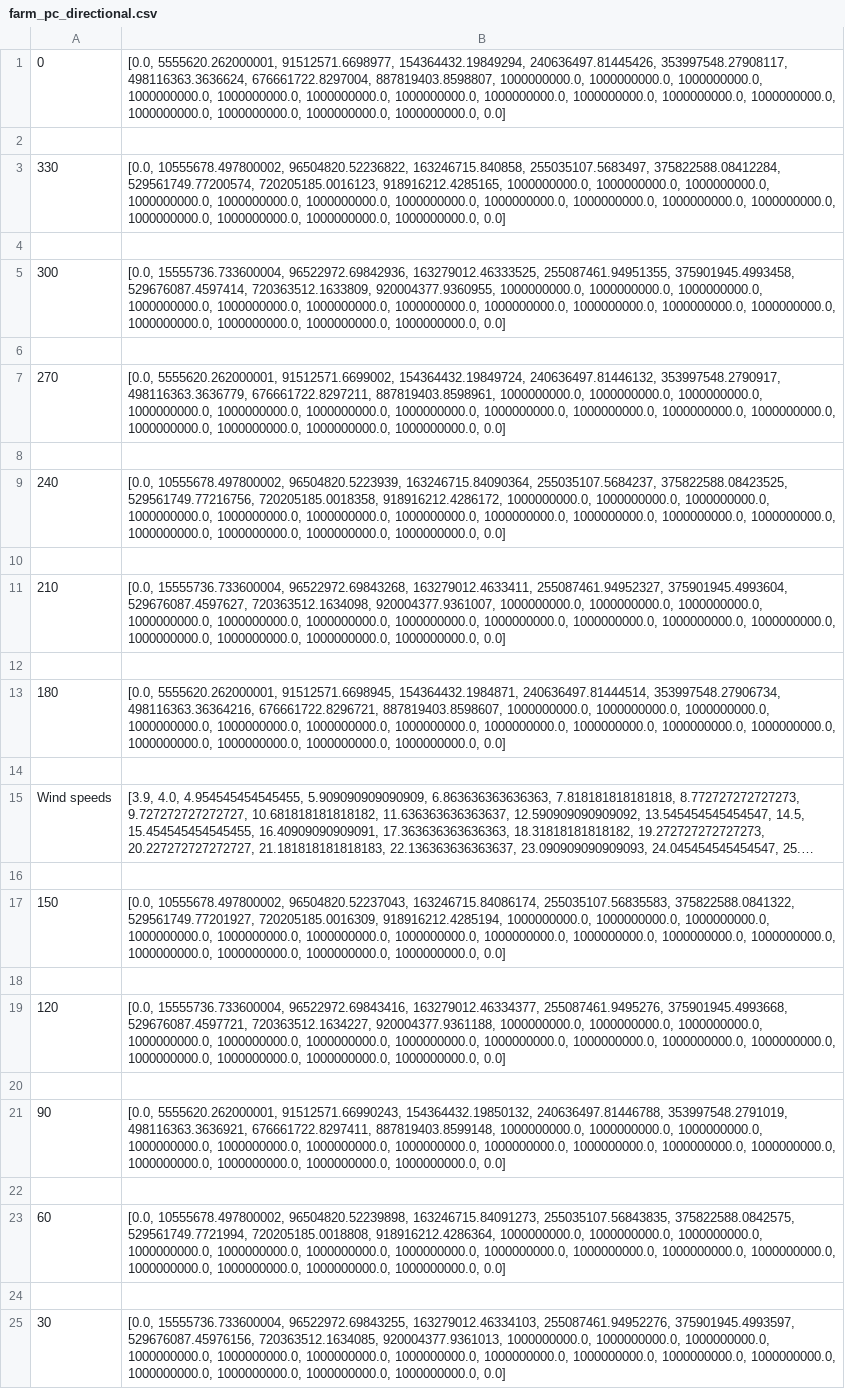
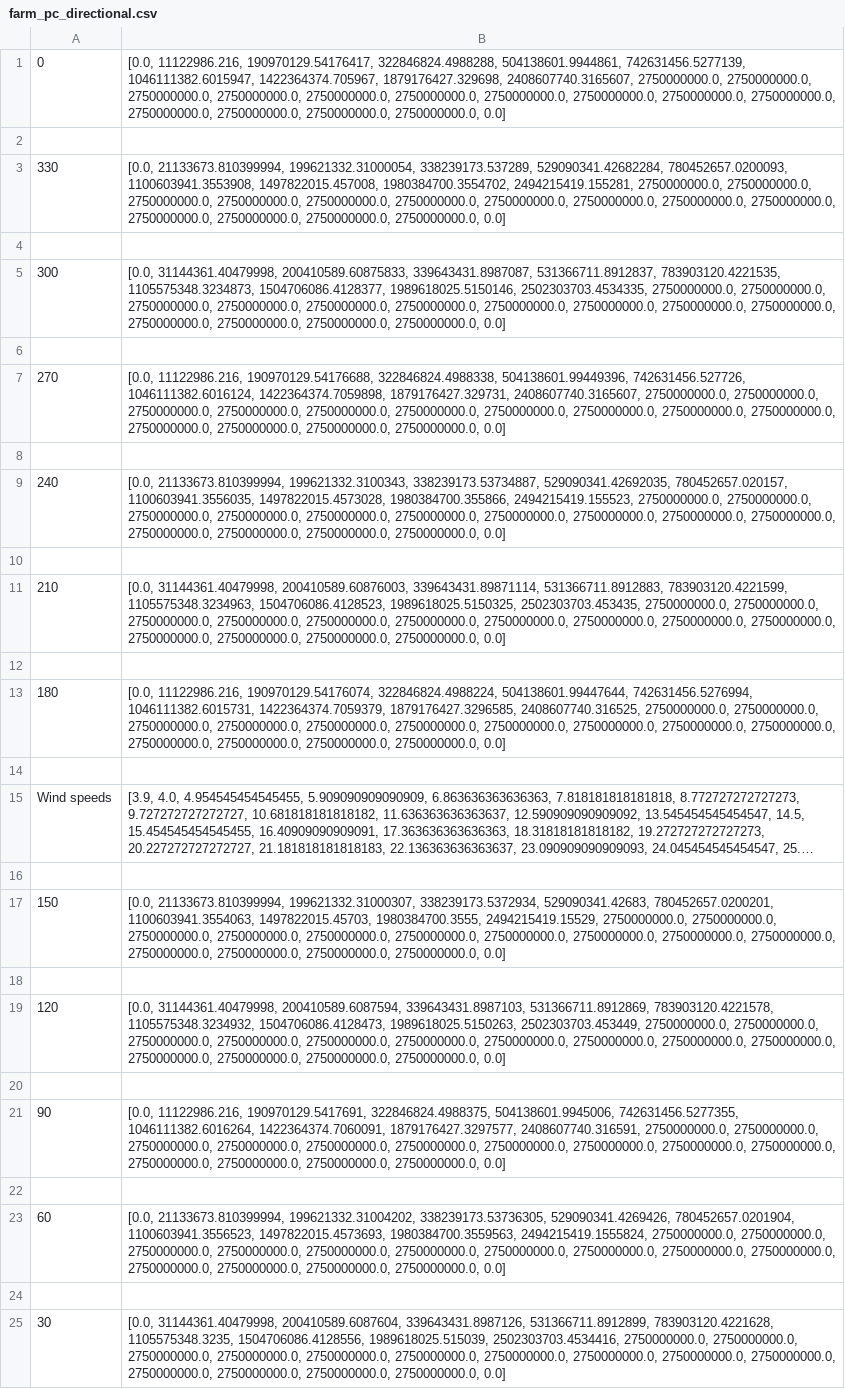
Before and after one commit to nperezperez/WINDOW_static, a CSV file: WINDOW_openMDAO-RNA_new/example/farm_pc_directional.csv, drawn as a sheet; long unchanged cells end in …; the diff names each change by its address in the sheet, - before the commit and + after, or states it on an @@ line.

```diff
--- a/WINDOW_openMDAO-RNA_new/example/farm_pc_directional.csv
+++ b/WINDOW_openMDAO-RNA_new/example/farm_pc_directional.csv
-B1: [0.0, 5555620.262000001, 91512571.6698977, 154364432.19849294, 240636497.81445426, 353997548.27908117, 498116363.3636624, 676661722.8297004, 887819403.8598807, 1000000000.0, 1000000000.0, 1000000000.0, 1000000000.0, 1000000000.0, 1000000000.0, 1000000000.0, 1000000000.0, 1000000000.0, 1000000000.0, 1000000000.0, 1000000000.0, 1000000000.0, 1000000000.0, 1000000000.0, 0.0]
+B1: [0.0, 11122986.216, 190970129.54176417, 322846824.4988288, 504138601.9944861, 742631456.5277139, 1046111382.6015947, 1422364374.705967, 1879176427.329698, 2408607740.3165607, 2750000000.0, 2750000000.0, 2750000000.0, 2750000000.0, 2750000000.0, 2750000000.0, 2750000000.0, 2750000000.0, 2750000000.0, 2750000000.0, 2750000000.0, 2750000000.0, 2750000000.0, 2750000000.0, 0.0]
-B3: [0.0, 10555678.497800002, 96504820.52236822, 163246715.840858, 255035107.5683497, 375822588.08412284, 529561749.77200574, 720205185.0016123, 918916212.4285165, 1000000000.0, 1000000000.0, 1000000000.0, 1000000000.0, 1000000000.0, 1000000000.0, 1000000000.0, 1000000000.0, 1000000000.0, 1000000000.0, 1000000000.0, 1000000000.0, 1000000000.0, 1000000000.0, 1000000000.0, 0.0]
+B3: [0.0, 21133673.810399994, 199621332.31000054, 338239173.537289, 529090341.42682284, 780452657.0200093, 1100603941.3553908, 1497822015.457008, 1980384700.3554702, 2494215419.155281, 2750000000.0, 2750000000.0, 2750000000.0, 2750000000.0, 2750000000.0, 2750000000.0, 2750000000.0, 2750000000.0, 2750000000.0, 2750000000.0, 2750000000.0, 2750000000.0, 2750000000.0, 2750000000.0, 0.0]
-B5: [0.0, 15555736.733600004, 96522972.69842936, 163279012.46333525, 255087461.94951355, 375901945.4993458, 529676087.4597414, 720363512.1633809, 920004377.9360955, 1000000000.0, 1000000000.0, 1000000000.0, 1000000000.0, 1000000000.0, 1000000000.0, 1000000000.0, 1000000000.0, 1000000000.0, 1000000000.0, 1000000000.0, 1000000000.0, 1000000000.0, 1000000000.0, 1000000000.0, 0.0]
+B5: [0.0, 31144361.40479998, 200410589.60875833, 339643431.8987087, 531366711.8912837, 783903120.4221535, 1105575348.3234873, 1504706086.4128377, 1989618025.5150146, 2502303703.4534335, 2750000000.0, 2750000000.0, 2750000000.0, 2750000000.0, 2750000000.0, 2750000000.0, 2750000000.0, 2750000000.0, 2750000000.0, 2750000000.0, 2750000000.0, 2750000000.0, 2750000000.0, 2750000000.0, 0.0]
-B7: [0.0, 5555620.262000001, 91512571.6699002, 154364432.19849724, 240636497.81446132, 353997548.2790917, 498116363.3636779, 676661722.8297211, 887819403.8598961, 1000000000.0, 1000000000.0, 1000000000.0, 1000000000.0, 1000000000.0, 1000000000.0, 1000000000.0, 1000000000.0, 1000000000.0, 1000000000.0, 1000000000.0, 1000000000.0, 1000000000.0, 1000000000.0, 1000000000.0, 0.0]
+B7: [0.0, 11122986.216, 190970129.54176688, 322846824.4988338, 504138601.99449396, 742631456.527726, 1046111382.6016124, 1422364374.7059898, 1879176427.329731, 2408607740.3165607, 2750000000.0, 2750000000.0, 2750000000.0, 2750000000.0, 2750000000.0, 2750000000.0, 2750000000.0, 2750000000.0, 2750000000.0, 2750000000.0, 2750000000.0, 2750000000.0, 2750000000.0, 2750000000.0, 0.0]
-B9: [0.0, 10555678.497800002, 96504820.5223939, 163246715.84090364, 255035107.5684237, 375822588.08423525, 529561749.77216756, 720205185.0018358, 918916212.4286172, 1000000000.0, 1000000000.0, 1000000000.0, 1000000000.0, 1000000000.0, 1000000000.0, 1000000000.0, 1000000000.0, 1000000000.0, 1000000000.0, 1000000000.0, 1000000000.0, 1000000000.0, 1000000000.0, 1000000000.0, 0.0]
+B9: [0.0, 21133673.810399994, 199621332.3100343, 338239173.53734887, 529090341.42692035, 780452657.020157, 1100603941.3556035, 1497822015.4573028, 1980384700.355866, 2494215419.155523, 2750000000.0, 2750000000.0, 2750000000.0, 2750000000.0, 2750000000.0, 2750000000.0, 2750000000.0, 2750000000.0, 2750000000.0, 2750000000.0, 2750000000.0, 2750000000.0, 2750000000.0, 2750000000.0, 0.0]
-B11: [0.0, 15555736.733600004, 96522972.69843268, 163279012.4633411, 255087461.94952327, 375901945.4993604, 529676087.4597627, 720363512.1634098, 920004377.9361007, 1000000000.0, 1000000000.0, 1000000000.0, 1000000000.0, 1000000000.0, 1000000000.0, 1000000000.0, 1000000000.0, 1000000000.0, 1000000000.0, 1000000000.0, 1000000000.0, 1000000000.0, 1000000000.0, 1000000000.0, 0.0]
+B11: [0.0, 31144361.40479998, 200410589.60876003, 339643431.89871114, 531366711.8912883, 783903120.4221599, 1105575348.3234963, 1504706086.4128523, 1989618025.5150325, 2502303703.453435, 2750000000.0, 2750000000.0, 2750000000.0, 2750000000.0, 2750000000.0, 2750000000.0, 2750000000.0, 2750000000.0, 2750000000.0, 2750000000.0, 2750000000.0, 2750000000.0, 2750000000.0, 2750000000.0, 0.0]
-B13: [0.0, 5555620.262000001, 91512571.6698945, 154364432.1984871, 240636497.81444514, 353997548.27906734, 498116363.36364216, 676661722.8296721, 887819403.8598607, 1000000000.0, 1000000000.0, 1000000000.0, 1000000000.0, 1000000000.0, 1000000000.0, 1000000000.0, 1000000000.0, 1000000000.0, 1000000000.0, 1000000000.0, 1000000000.0, 1000000000.0, 1000000000.0, 1000000000.0, 0.0]
+B13: [0.0, 11122986.216, 190970129.54176074, 322846824.4988224, 504138601.99447644, 742631456.5276994, 1046111382.6015731, 1422364374.7059379, 1879176427.3296585, 2408607740.316525, 2750000000.0, 2750000000.0, 2750000000.0, 2750000000.0, 2750000000.0, 2750000000.0, 2750000000.0, 2750000000.0, 2750000000.0, 2750000000.0, 2750000000.0, 2750000000.0, 2750000000.0, 2750000000.0, 0.0]
-B17: [0.0, 10555678.497800002, 96504820.52237043, 163246715.84086174, 255035107.56835583, 375822588.0841322, 529561749.77201927, 720205185.0016309, 918916212.4285194, 1000000000.0, 1000000000.0, 1000000000.0, 1000000000.0, 1000000000.0, 1000000000.0, 1000000000.0, 1000000000.0, 1000000000.0, 1000000000.0, 1000000000.0, 1000000000.0, 1000000000.0, 1000000000.0, 1000000000.0, 0.0]
+B17: [0.0, 21133673.810399994, 199621332.31000307, 338239173.5372934, 529090341.42683, 780452657.0200201, 1100603941.3554063, 1497822015.45703, 1980384700.3555, 2494215419.15529, 2750000000.0, 2750000000.0, 2750000000.0, 2750000000.0, 2750000000.0, 2750000000.0, 2750000000.0, 2750000000.0, 2750000000.0, 2750000000.0, 2750000000.0, 2750000000.0, 2750000000.0, 2750000000.0, 0.0]
-B19: [0.0, 15555736.733600004, 96522972.69843416, 163279012.46334377, 255087461.9495276, 375901945.4993668, 529676087.4597721, 720363512.1634227, 920004377.9361188, 1000000000.0, 1000000000.0, 1000000000.0, 1000000000.0, 1000000000.0, 1000000000.0, 1000000000.0, 1000000000.0, 1000000000.0, 1000000000.0, 1000000000.0, 1000000000.0, 1000000000.0, 1000000000.0, 1000000000.0, 0.0]
+B19: [0.0, 31144361.40479998, 200410589.6087594, 339643431.8987103, 531366711.8912869, 783903120.4221578, 1105575348.3234932, 1504706086.4128473, 1989618025.5150263, 2502303703.453449, 2750000000.0, 2750000000.0, 2750000000.0, 2750000000.0, 2750000000.0, 2750000000.0, 2750000000.0, 2750000000.0, 2750000000.0, 2750000000.0, 2750000000.0, 2750000000.0, 2750000000.0, 2750000000.0, 0.0]
-B21: [0.0, 5555620.262000001, 91512571.66990243, 154364432.19850132, 240636497.81446788, 353997548.2791019, 498116363.3636921, 676661722.8297411, 887819403.8599148, 1000000000.0, 1000000000.0, 1000000000.0, 1000000000.0, 1000000000.0, 1000000000.0, 1000000000.0, 1000000000.0, 1000000000.0, 1000000000.0, 1000000000.0, 1000000000.0, 1000000000.0, 1000000000.0, 1000000000.0, 0.0]
+B21: [0.0, 11122986.216, 190970129.5417691, 322846824.4988375, 504138601.9945006, 742631456.5277355, 1046111382.6016264, 1422364374.7060091, 1879176427.3297577, 2408607740.316591, 2750000000.0, 2750000000.0, 2750000000.0, 2750000000.0, 2750000000.0, 2750000000.0, 2750000000.0, 2750000000.0, 2750000000.0, 2750000000.0, 2750000000.0, 2750000000.0, 2750000000.0, 2750000000.0, 0.0]
-B23: [0.0, 10555678.497800002, 96504820.52239898, 163246715.84091273, 255035107.56843835, 375822588.0842575, 529561749.7721994, 720205185.0018808, 918916212.4286364, 1000000000.0, 1000000000.0, 1000000000.0, 1000000000.0, 1000000000.0, 1000000000.0, 1000000000.0, 1000000000.0, 1000000000.0, 1000000000.0, 1000000000.0, 1000000000.0, 1000000000.0, 1000000000.0, 1000000000.0, 0.0]
+B23: [0.0, 21133673.810399994, 199621332.31004202, 338239173.53736305, 529090341.4269426, 780452657.0201904, 1100603941.3556523, 1497822015.4573693, 1980384700.3559563, 2494215419.1555824, 2750000000.0, 2750000000.0, 2750000000.0, 2750000000.0, 2750000000.0, 2750000000.0, 2750000000.0, 2750000000.0, 2750000000.0, 2750000000.0, 2750000000.0, 2750000000.0, 2750000000.0, 2750000000.0, 0.0]
-B25: [0.0, 15555736.733600004, 96522972.69843255, 163279012.46334103, 255087461.94952276, 375901945.4993597, 529676087.45976156, 720363512.1634085, 920004377.9361013, 1000000000.0, 1000000000.0, 1000000000.0, 1000000000.0, 1000000000.0, 1000000000.0, 1000000000.0, 1000000000.0, 1000000000.0, 1000000000.0, 1000000000.0, 1000000000.0, 1000000000.0, 1000000000.0, 1000000000.0, 0.0]
+B25: [0.0, 31144361.40479998, 200410589.6087604, 339643431.8987126, 531366711.8912899, 783903120.4221628, 1105575348.3235, 1504706086.4128556, 1989618025.515039, 2502303703.4534416, 2750000000.0, 2750000000.0, 2750000000.0, 2750000000.0, 2750000000.0, 2750000000.0, 2750000000.0, 2750000000.0, 2750000000.0, 2750000000.0, 2750000000.0, 2750000000.0, 2750000000.0, 2750000000.0, 0.0]
```
Also changed, not shown: 12 other files.
